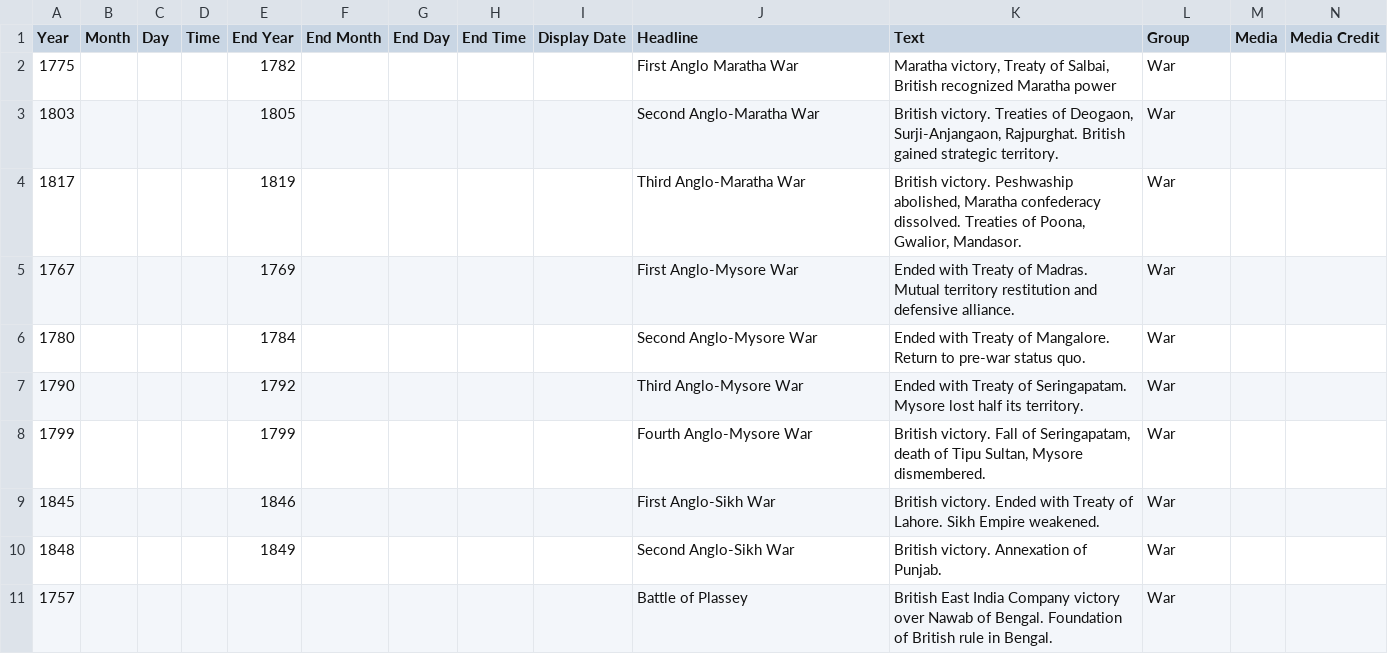
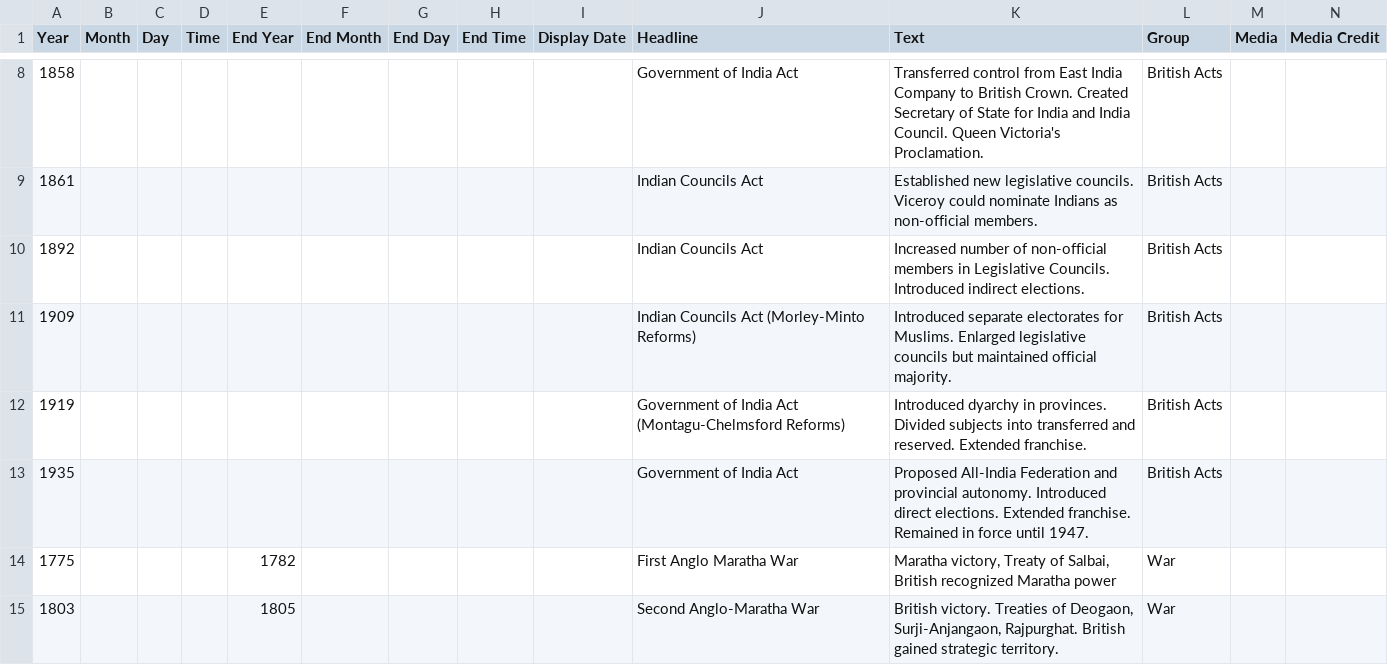
Before and after one commit to horcrux2301/mh-timeline, a CSV file: src/spectrum2.csv, drawn as a sheet; only a part is shown, gaps mark what is left out; the shorter side is filled out with more unchanged rows; rows hold the shown columns only; the diff covers the shown part only; the diff names each change by its address in the sheet, - before the commit and + after, or states it on an @@ line.

```diff
--- a/src/spectrum2.csv
+++ b/src/spectrum2.csv
+row 8: 1858 |  |  |  |  |  |  |  |  | Government of India Act | Transferred control from East India Company to British Crown. Created Secretary of State for India and India Council. Queen Victoria's Proclamation. | British Acts
+row 9: 1861 |  |  |  |  |  |  |  |  | Indian Councils Act | Established new legislative councils. Viceroy could nominate Indians as non-official members. | British Acts
+row 10: 1892 |  |  |  |  |  |  |  |  | Indian Councils Act | Increased number of non-official members in Legislative Councils. Introduced indirect elections. | British Acts
+row 11: 1909 |  |  |  |  |  |  |  |  | Indian Councils Act (Morley-Minto Reforms) | Introduced separate electorates for Muslims. Enlarged legislative councils but maintained official majority. | British Acts
+row 12: 1919 |  |  |  |  |  |  |  |  | Government of India Act (Montagu-Chelmsford Reforms) | Introduced dyarchy in provinces. Divided subjects into transferred and reserved. Extended franchise. | British Acts
+row 13: 1935 |  |  |  |  |  |  |  |  | Government of India Act | Proposed All-India Federation and provincial autonomy. Introduced direct elections. Extended franchise. Remained in force until 1947. | British Acts
```
Also changed, not shown: 6 added rows elsewhere in this file, 1 other file.
